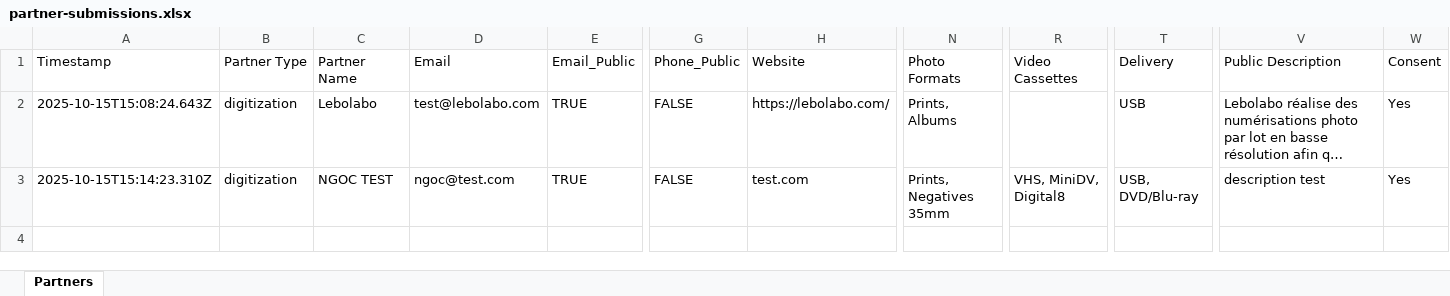
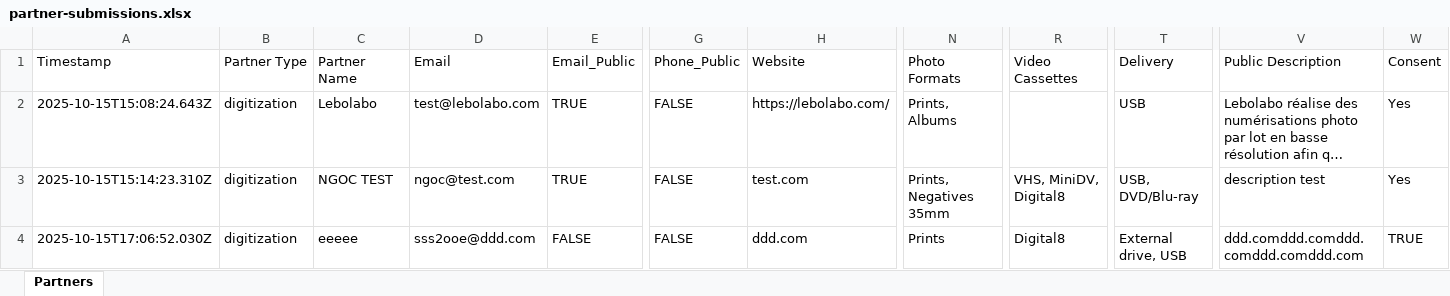
Before and after one commit to stephane46/MEMOPYK-V4, an Excel workbook: partner-submissions.xlsx, sheet Partners, drawn as a sheet; only a part is shown, gaps mark what is left out; long unchanged cells end in …; values as stored, in another font and other column widths than the file's, no borders; rows hold the shown columns only; the diff names each change by its address in the sheet, - before the commit and + after, or states it on an @@ line.

```diff
--- a/partner-submissions.xlsx (sheet Partners)
+++ b/partner-submissions.xlsx (sheet Partners)
+row 4: 2025-10-15T17:06:52.030Z | digitization | eeeee | sss2ooe@ddd.com | FALSE | FALSE | ddd.com | Prints | Digital8 | External drive, USB | ddd.comddd.comddd.comddd.comddd.com | TRUE
```
Also changed, not shown: 2 other files.
